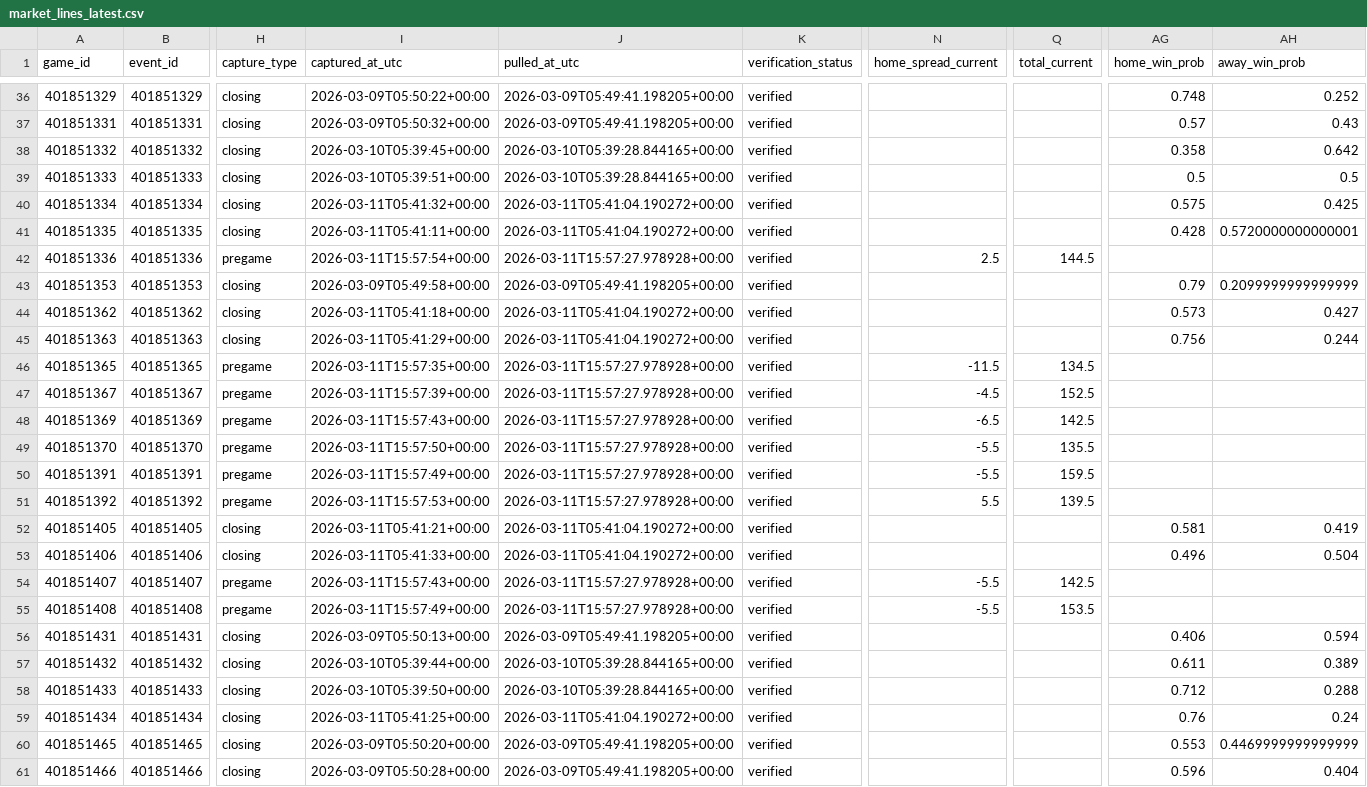
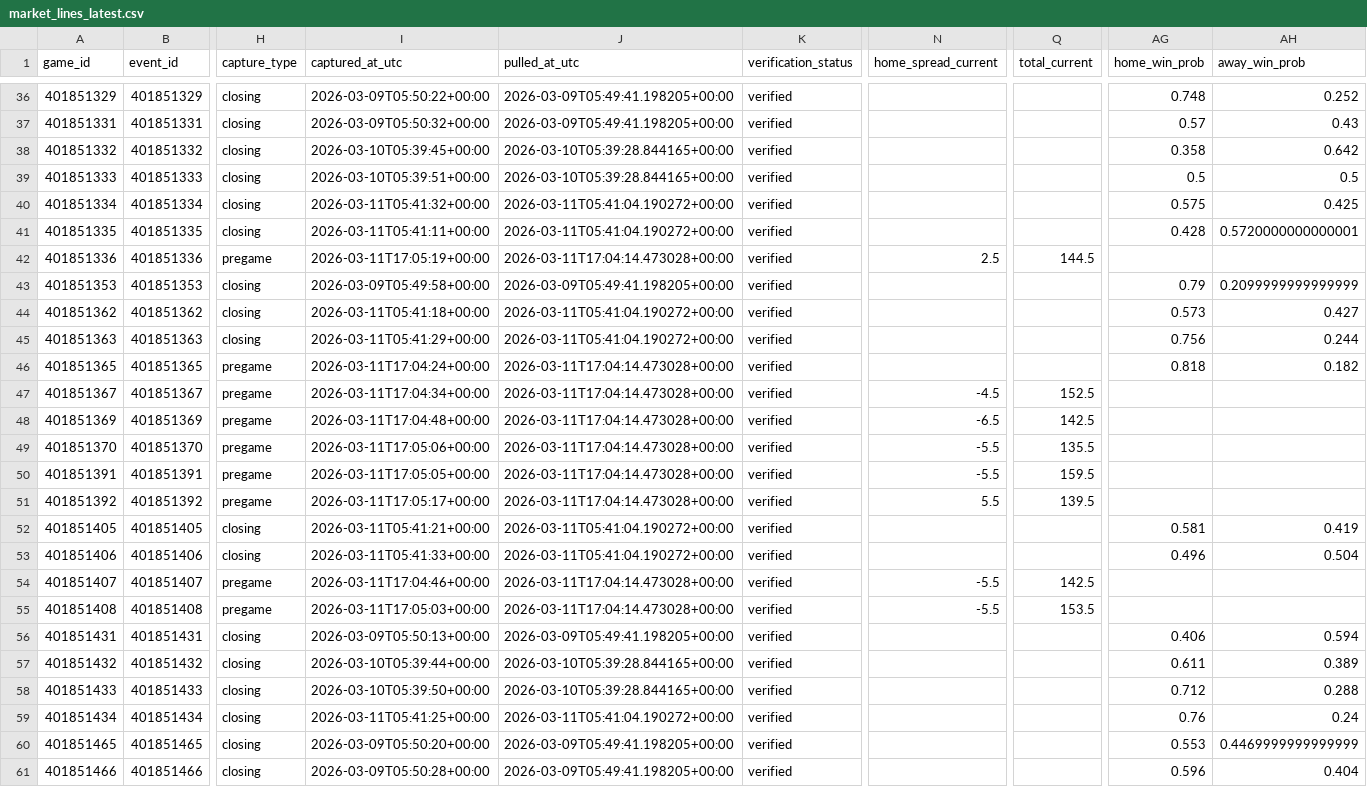
Before and after one commit to goldbondman/CBB.RD2, a CSV file: data/market_lines_latest.csv, drawn as a sheet; only a part is shown, gaps mark what is left out; the diff covers the shown part only; the diff names each change by its address in the sheet, - before the commit and + after, or states it on an @@ line.

```diff
--- a/data/market_lines_latest.csv
+++ b/data/market_lines_latest.csv
-I42 (captured_at_utc): 2026-03-11T15:57:54+00:00
+I42 (captured_at_utc): 2026-03-11T17:05:19+00:00
-J42 (pulled_at_utc): 2026-03-11T15:57:27.978928+00:00
+J42 (pulled_at_utc): 2026-03-11T17:04:14.473028+00:00
-I46 (captured_at_utc): 2026-03-11T15:57:35+00:00
+I46 (captured_at_utc): 2026-03-11T17:04:24+00:00
-J46:J51 (pulled_at_utc): 2026-03-11T15:57:27.978928+00:00
+J46:J51 (pulled_at_utc): 2026-03-11T17:04:14.473028+00:00
-N46 (home_spread_current): -11.5
+N46 (home_spread_current): (empty)
-Q46 (total_current): 134.5
+Q46 (total_current): (empty)
-AG46 (home_win_prob): (empty)
+AG46 (home_win_prob): 0.818
-AH46 (away_win_prob): (empty)
+AH46 (away_win_prob): 0.182
-I47 (captured_at_utc): 2026-03-11T15:57:39+00:00
+I47 (captured_at_utc): 2026-03-11T17:04:34+00:00
-I48 (captured_at_utc): 2026-03-11T15:57:43+00:00
+I48 (captured_at_utc): 2026-03-11T17:04:48+00:00
-I49 (captured_at_utc): 2026-03-11T15:57:50+00:00
+I49 (captured_at_utc): 2026-03-11T17:05:06+00:00
-I50 (captured_at_utc): 2026-03-11T15:57:49+00:00
+I50 (captured_at_utc): 2026-03-11T17:05:05+00:00
-I51 (captured_at_utc): 2026-03-11T15:57:53+00:00
+I51 (captured_at_utc): 2026-03-11T17:05:17+00:00
-I54 (captured_at_utc): 2026-03-11T15:57:43+00:00
+I54 (captured_at_utc): 2026-03-11T17:04:46+00:00
-J54:J55 (pulled_at_utc): 2026-03-11T15:57:27.978928+00:00
+J54:J55 (pulled_at_utc): 2026-03-11T17:04:14.473028+00:00
-I55 (captured_at_utc): 2026-03-11T15:57:49+00:00
+I55 (captured_at_utc): 2026-03-11T17:05:03+00:00
```
Also changed, not shown: 82 edited cells elsewhere in this file, 3 other files.
